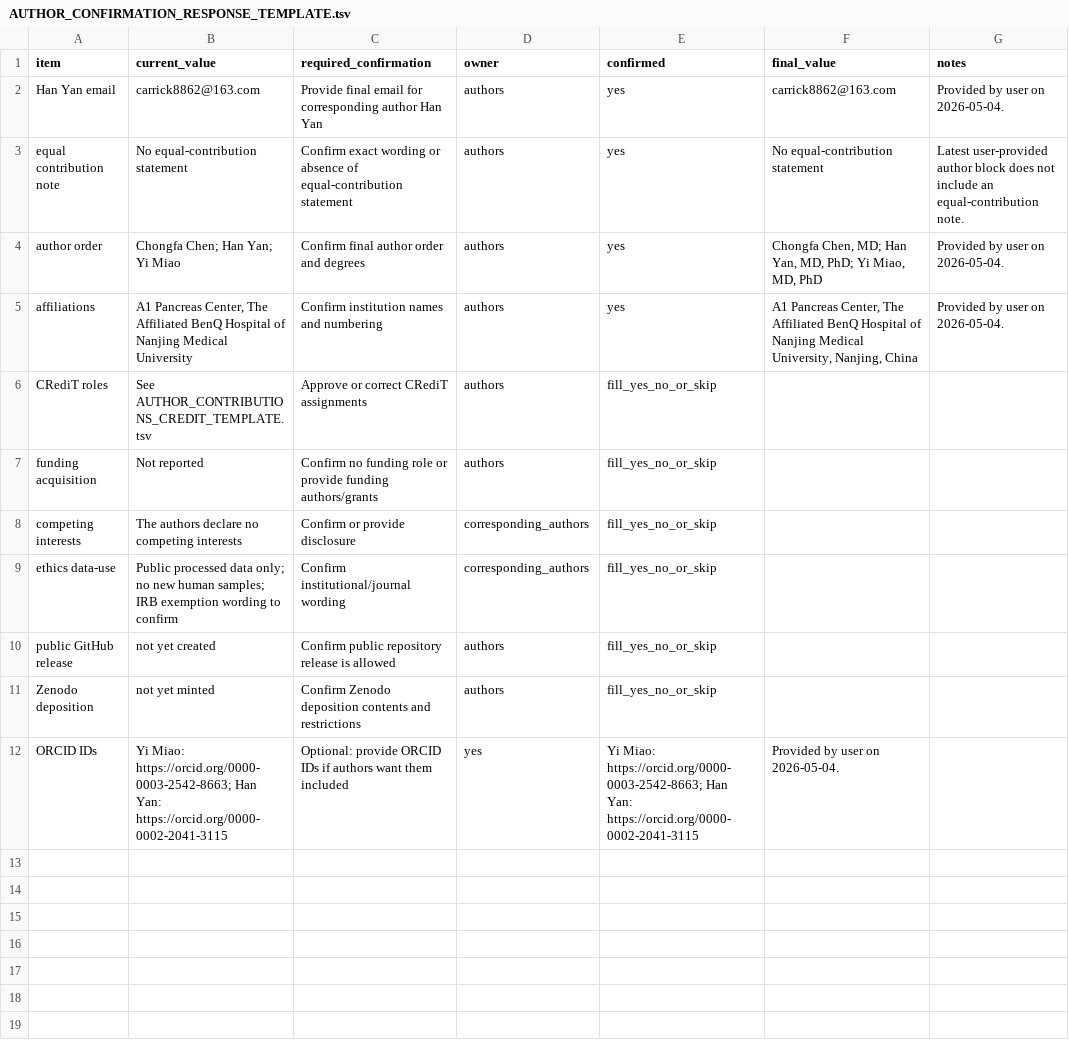
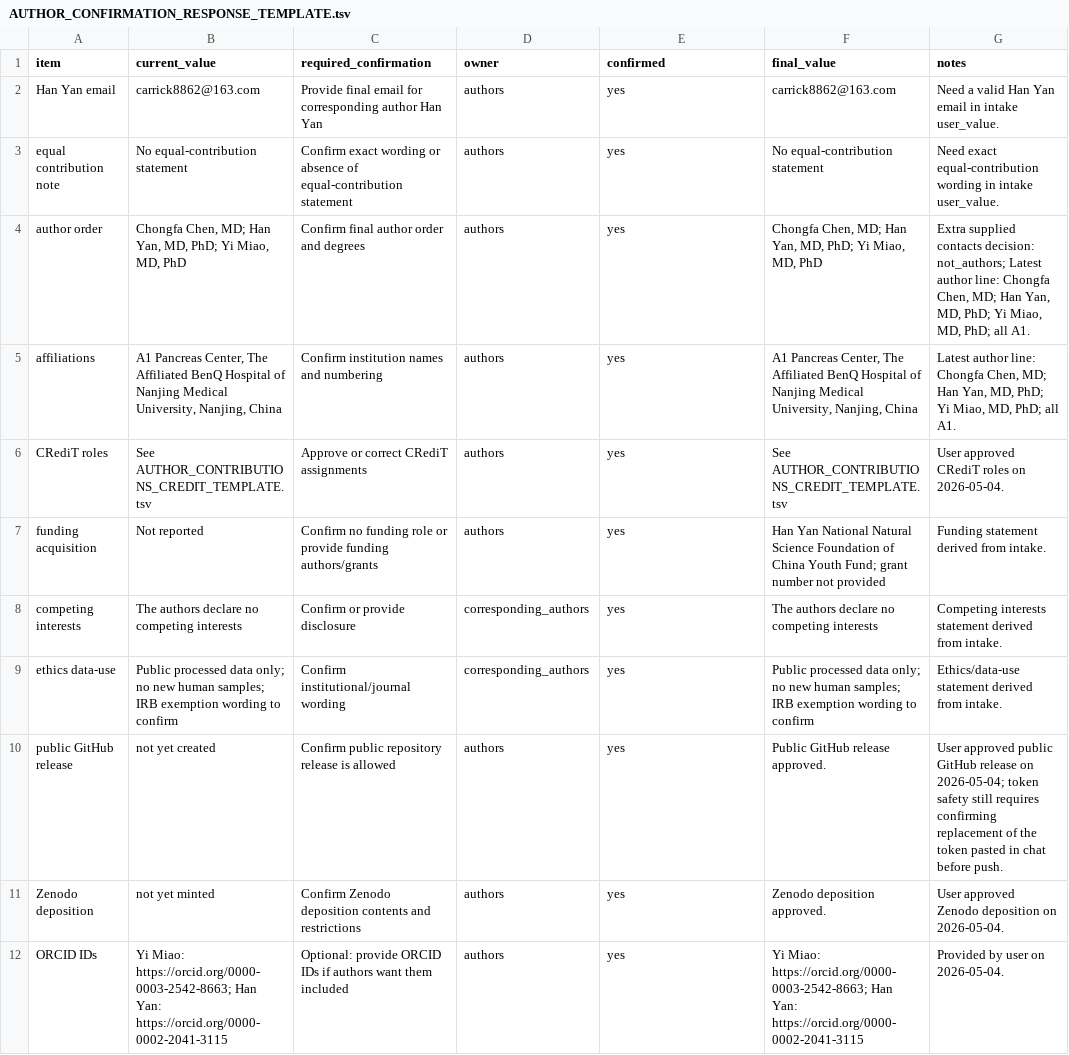
Before and after one commit to healthgreat/SheafSignal, a TSV file: manuscript/submission_metadata/AUTHOR_CONFIRMATION_RESPONSE_TEMPLATE.tsv, drawn as a sheet.

Commit message:
Apply author declarations and refresh release gates

```diff
--- a/manuscript/submission_metadata/AUTHOR_CONFIRMATION_RESPONSE_TEMPLATE.tsv
+++ b/manuscript/submission_metadata/AUTHOR_CONFIRMATION_RESPONSE_TEMPLATE.tsv
@@ -1,12 +1,12 @@
 item	current_value	required_confirmation	owner	confirmed	final_value	notes
-Han Yan email	carrick8862@163.com	Provide final email for corresponding author Han Yan	authors	yes	carrick8862@163.com	Provided by user on 2026-05-04.
-equal contribution note	No equal-contribution statement	Confirm exact wording or absence of equal-contribution statement	authors	yes	No equal-contribution statement	Latest user-provided author block does not include an equal-contribution note.
-author order	Chongfa Chen; Han Yan; Yi Miao	Confirm final author order and degrees	authors	yes	Chongfa Chen, MD; Han Yan, MD, PhD; Yi Miao, MD, PhD	Provided by user on 2026-05-04.
-affiliations	A1 Pancreas Center, The Affiliated BenQ Hospital of Nanjing Medical University	Confirm institution names and numbering	authors	yes	A1 Pancreas Center, The Affiliated BenQ Hospital of Nanjing Medical University, Nanjing, China	Provided by user on 2026-05-04.
-CRediT roles	See AUTHOR_CONTRIBUTIONS_CREDIT_TEMPLATE.tsv	Approve or correct CRediT assignments	authors	fill_yes_no_or_skip		
-funding acquisition	Not reported	Confirm no funding role or provide funding authors/grants	authors	fill_yes_no_or_skip		
-competing interests	The authors declare no competing interests	Confirm or provide disclosure	corresponding_authors	fill_yes_no_or_skip		
-ethics data-use	Public processed data only; no new human samples; IRB exemption wording to confirm	Confirm institutional/journal wording	corresponding_authors	fill_yes_no_or_skip		
-public GitHub release	not yet created	Confirm public repository release is allowed	authors	fill_yes_no_or_skip		
-Zenodo deposition	not yet minted	Confirm Zenodo deposition contents and restrictions	authors	fill_yes_no_or_skip		
-ORCID IDs	Yi Miao: https://orcid.org/0000-0003-2542-8663; Han Yan: https://orcid.org/0000-0002-2041-3115	Optional: provide ORCID IDs if authors want them included	yes	Yi Miao: https://orcid.org/0000-0003-2542-8663; Han Yan: https://orcid.org/0000-0002-2041-3115	Provided by user on 2026-05-04.
+Han Yan email	carrick8862@163.com	Provide final email for corresponding author Han Yan	authors	yes	carrick8862@163.com	Need a valid Han Yan email in intake user_value.
+equal contribution note	No equal-contribution statement	Confirm exact wording or absence of equal-contribution statement	authors	yes	No equal-contribution statement	Need exact equal-contribution wording in intake user_value.
+author order	Chongfa Chen, MD; Han Yan, MD, PhD; Yi Miao, MD, PhD	Confirm final author order and degrees	authors	yes	Chongfa Chen, MD; Han Yan, MD, PhD; Yi Miao, MD, PhD	Extra supplied contacts decision: not_authors; Latest author line: Chongfa Chen, MD; Han Yan, MD, PhD; Yi Miao, MD, PhD; all A1.
+affiliations	A1 Pancreas Center, The Affiliated BenQ Hospital of Nanjing Medical University, Nanjing, China	Confirm institution names and numbering	authors	yes	A1 Pancreas Center, The Affiliated BenQ Hospital of Nanjing Medical University, Nanjing, China	Latest author line: Chongfa Chen, MD; Han Yan, MD, PhD; Yi Miao, MD, PhD; all A1.
+CRediT roles	See AUTHOR_CONTRIBUTIONS_CREDIT_TEMPLATE.tsv	Approve or correct CRediT assignments	authors	yes	See AUTHOR_CONTRIBUTIONS_CREDIT_TEMPLATE.tsv	User approved CRediT roles on 2026-05-04.
+funding acquisition	Not reported	Confirm no funding role or provide funding authors/grants	authors	yes	Han Yan National Natural Science Foundation of China Youth Fund; grant number not provided	Funding statement derived from intake.
+competing interests	The authors declare no competing interests	Confirm or provide disclosure	corresponding_authors	yes	The authors declare no competing interests	Competing interests statement derived from intake.
+ethics data-use	Public processed data only; no new human samples; IRB exemption wording to confirm	Confirm institutional/journal wording	corresponding_authors	yes	Public processed data only; no new human samples; IRB exemption wording to confirm	Ethics/data-use statement derived from intake.
+public GitHub release	not yet created	Confirm public repository release is allowed	authors	yes	Public GitHub release approved.	User approved public GitHub release on 2026-05-04; token safety still requires confirming replacement of the token pasted in chat before push.
+Zenodo deposition	not yet minted	Confirm Zenodo deposition contents and restrictions	authors	yes	Zenodo deposition approved.	User approved Zenodo deposition on 2026-05-04.
+ORCID IDs	Yi Miao: https://orcid.org/0000-0003-2542-8663; Han Yan: https://orcid.org/0000-0002-2041-3115	Optional: provide ORCID IDs if authors want them included	authors	yes	Yi Miao: https://orcid.org/0000-0003-2542-8663; Han Yan: https://orcid.org/0000-0002-2041-3115	Provided by user on 2026-05-04.
```
Also changed, not shown: manuscript/submission_metadata/AUTHOR_CONTRIBUTIONS_CREDIT_TEMPLATE.tsv, manuscript/submission_metadata/SUBMISSION_SYSTEM_METADATA_CHECKLIST.tsv, 25 other files.
